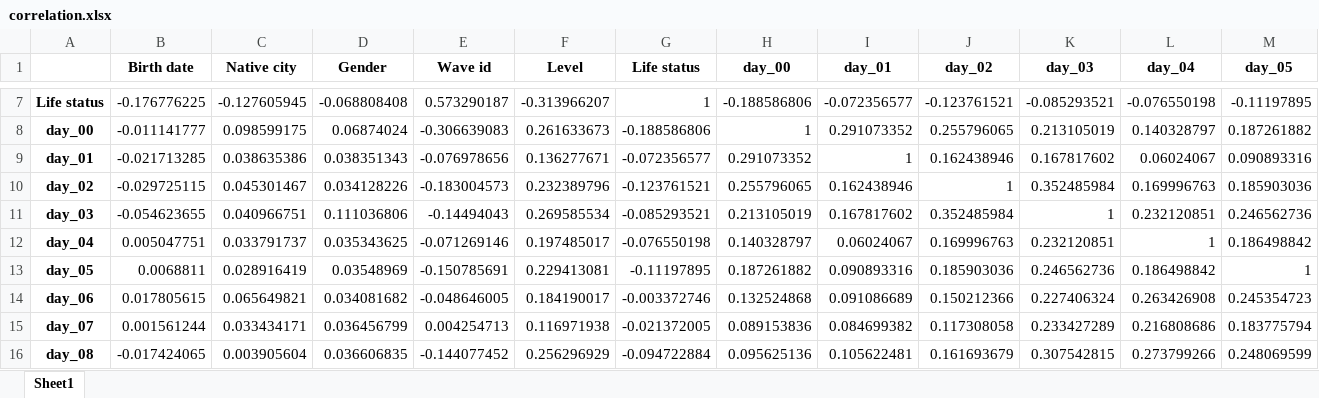
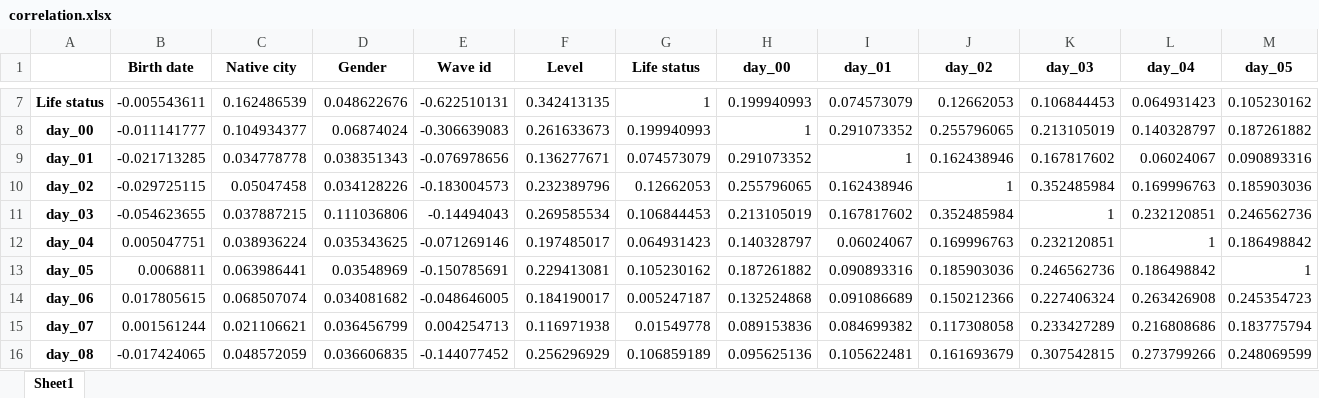
Before and after one commit to MirRinat/Hackaton21, an Excel workbook: data/correlation.xlsx, sheet Sheet1, drawn as a sheet; only a part is shown, gaps mark what is left out; values as stored, in another font and other column widths than the file's, no borders; the diff covers the shown part only; the diff names each change by its address in the sheet, - before the commit and + after, or states it on an @@ line.

```diff
--- a/data/correlation.xlsx (sheet Sheet1)
+++ b/data/correlation.xlsx (sheet Sheet1)
-B7 (Birth date): -0.176776225
+B7 (Birth date): -0.005543611
-C7 (Native city): -0.127605945
+C7 (Native city): 0.162486539
-D7 (Gender): -0.068808408
+D7 (Gender): 0.048622676
-E7 (Wave id): 0.573290187
+E7 (Wave id): -0.622510131
-F7 (Level): -0.313966207
+F7 (Level): 0.342413135
-H7 (day_00): -0.188586806
+H7 (day_00): 0.199940993
-I7 (day_01): -0.072356577
+I7 (day_01): 0.074573079
-J7 (day_02): -0.123761521
+J7 (day_02): 0.12662053
-K7 (day_03): -0.085293521
+K7 (day_03): 0.106844453
-L7 (day_04): -0.076550198
+L7 (day_04): 0.064931423
-M7 (day_05): -0.11197895
+M7 (day_05): 0.105230162
-C8 (Native city): 0.098599175
+C8 (Native city): 0.104934377
-G8 (Life status): -0.188586806
+G8 (Life status): 0.199940993
-C9 (Native city): 0.038635386
+C9 (Native city): 0.034778778
-G9 (Life status): -0.072356577
+G9 (Life status): 0.074573079
-C10 (Native city): 0.045301467
+C10 (Native city): 0.05047458
-G10 (Life status): -0.123761521
+G10 (Life status): 0.12662053
-C11 (Native city): 0.040966751
+C11 (Native city): 0.037887215
-G11 (Life status): -0.085293521
+G11 (Life status): 0.106844453
-C12 (Native city): 0.033791737
+C12 (Native city): 0.038936224
-G12 (Life status): -0.076550198
+G12 (Life status): 0.064931423
-C13 (Native city): 0.028916419
+C13 (Native city): 0.063986441
-G13 (Life status): -0.11197895
+G13 (Life status): 0.105230162
-C14 (Native city): 0.065649821
+C14 (Native city): 0.068507074
-G14 (Life status): -0.003372746
+G14 (Life status): 0.005247187
-C15 (Native city): 0.033434171
+C15 (Native city): 0.021106621
-G15 (Life status): -0.021372005
+G15 (Life status): 0.01549778
-C16 (Native city): 0.003905604
+C16 (Native city): 0.048572059
-G16 (Life status): -0.094722884
+G16 (Life status): 0.106859189
```
Also changed, not shown: 97 edited cells elsewhere in this sheet, 3 other files.
